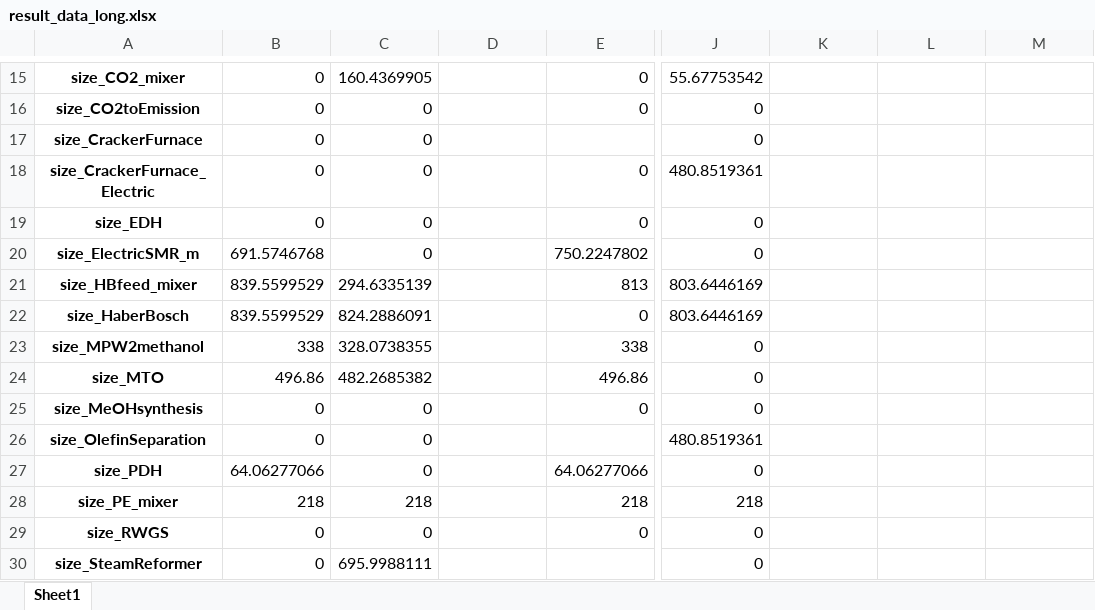
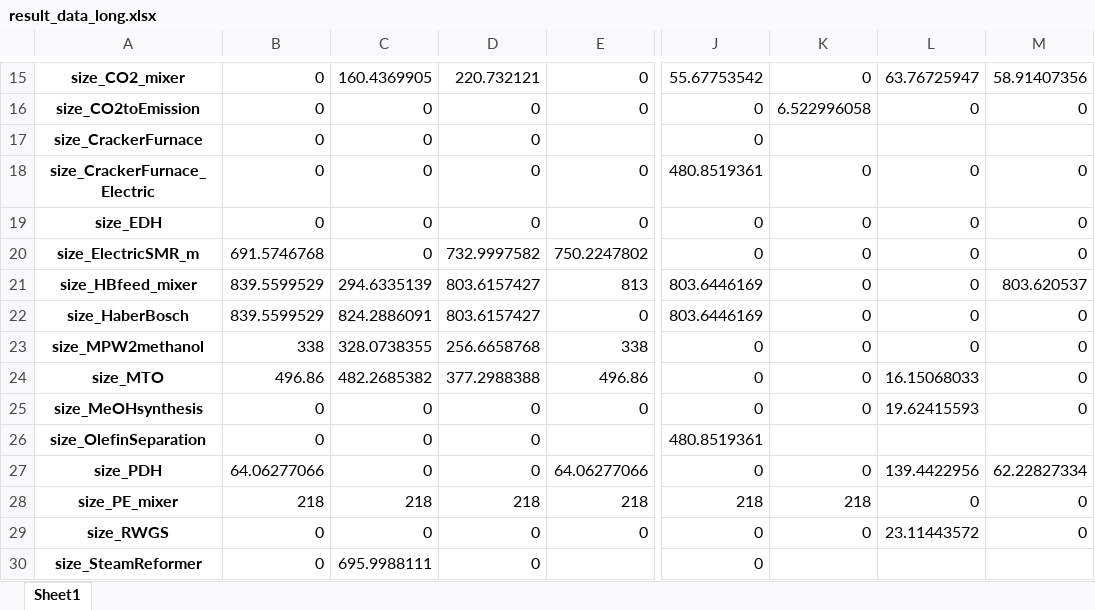
Before and after one commit to julia1071/AdOpT-NET0_ModelLink, an Excel workbook: Plotting/result_data_long.xlsx, sheet Sheet1, drawn as a sheet; only a part is shown, gaps mark what is left out; values as stored, in another font and other column widths than the file's, no borders; the diff covers the shown part only; the diff names each change by its address in the sheet, - before the commit and + after, or states it on an @@ line.

```diff
--- a/Plotting/result_data_long.xlsx (sheet Sheet1)
+++ b/Plotting/result_data_long.xlsx (sheet Sheet1)
-D15: (empty)
+D15: 220.732121
-K15: (empty)
+K15: 0
-L15: (empty)
+L15: 63.76725947
-M15: (empty)
+M15: 58.91407356
-D16:D19: (empty)
+D16:D19: 0
-K16: (empty)
+K16: 6.522996058
-L16: (empty)
+L16: 0
-M16: (empty)
+M16: 0
-K18:K25: (empty)
+K18:K25: 0
-L18:L23: (empty)
+L18:L23: 0
-M18:M20: (empty)
+M18:M20: 0
-D20: (empty)
+D20: 732.9997582
-D21:D22: (empty)
+D21:D22: 803.6157427
-M21: (empty)
+M21: 803.620537
-M22:M25: (empty)
+M22:M25: 0
-D23: (empty)
+D23: 256.6658768
-D24: (empty)
+D24: 377.2988388
-L24: (empty)
+L24: 16.15068033
-D25:D27: (empty)
+D25:D27: 0
-L25: (empty)
+L25: 19.62415593
-K27: (empty)
+K27: 0
-L27: (empty)
+L27: 139.4422956
-M27: (empty)
+M27: 62.22827334
-D28: (empty)
+D28: 218
-K28: (empty)
+K28: 218
-L28: (empty)
+L28: 0
-M28:M29: (empty)
+M28:M29: 0
-D29:D30: (empty)
+D29:D30: 0
-K29: (empty)
+K29: 0
-L29: (empty)
+L29: 23.11443572
```
Also changed, not shown: 3 added rows and 329 edited cells elsewhere in this sheet, Plotting/filtered_data.xlsx, Plotting/operation_flex.xlsx, 18 other files.
